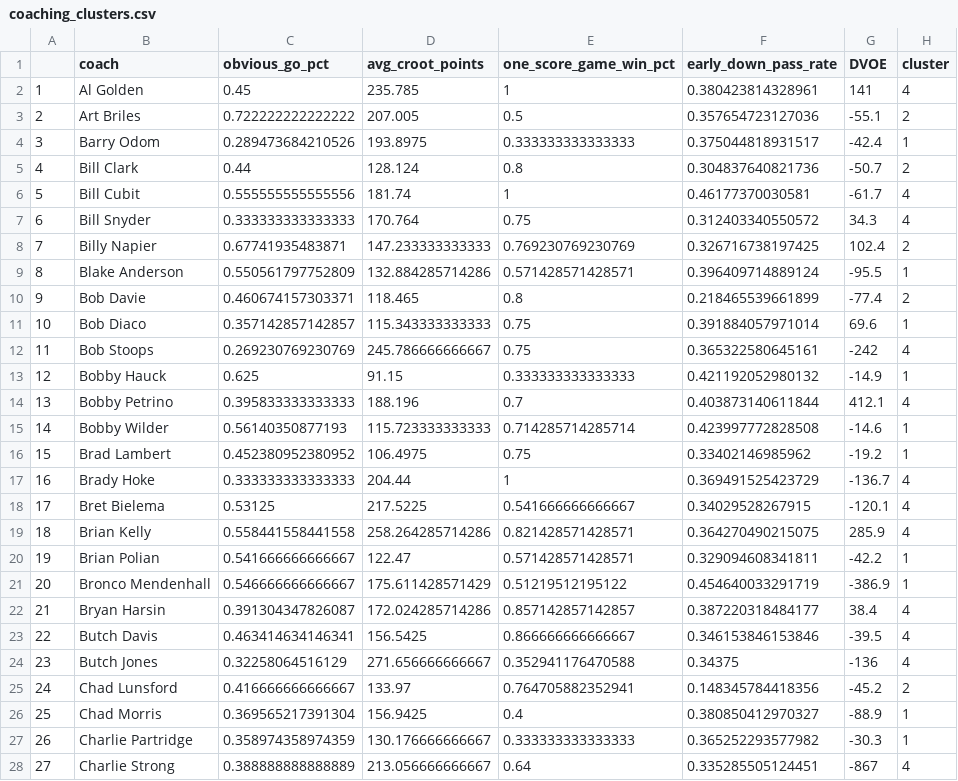
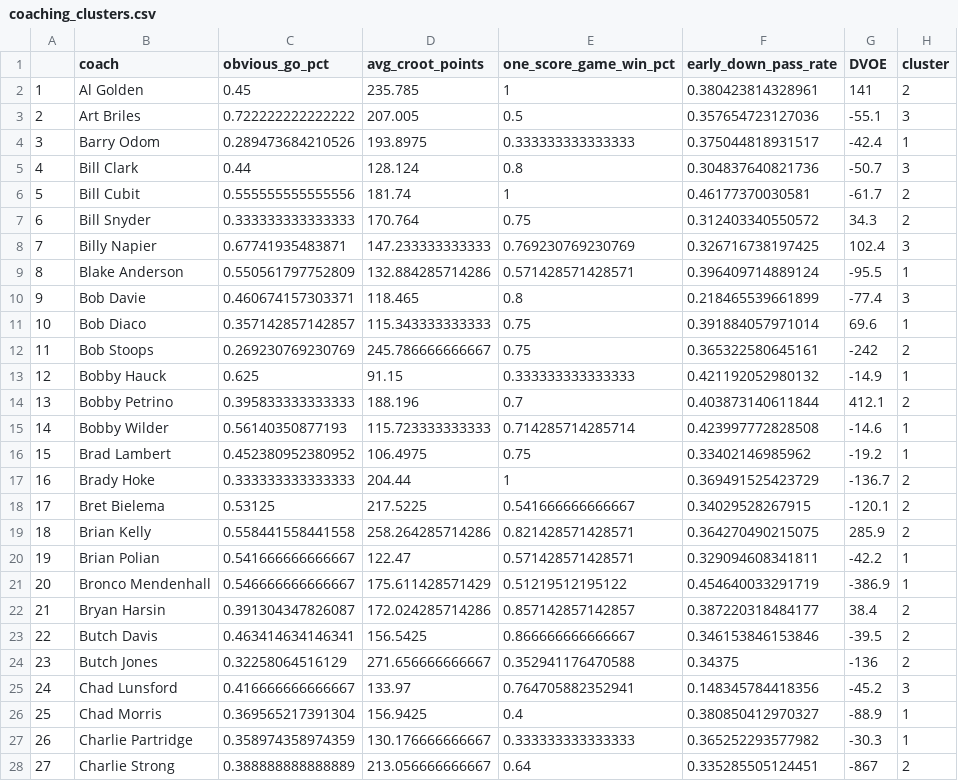
Before and after one commit to akeaswaran/cfb-coach-evaluation, a CSV file: data/coaching_clusters.csv, drawn as a sheet; only a part is shown; the diff covers the shown part only.

Commit message:
data rerun

```diff
--- a/data/coaching_clusters.csv
+++ b/data/coaching_clusters.csv
@@ -1,28 +1,28 @@
 "","coach","obvious_go_pct","avg_croot_points","one_score_game_win_pct","early_down_pass_rate","DVOE","cluster"
-"1","Al Golden",0.45,235.785,1,0.380423814328961,141,"4"
-"2","Art Briles",0.722222222222222,207.005,0.5,0.357654723127036,-55.1,"2"
+"1","Al Golden",0.45,235.785,1,0.380423814328961,141,"2"
+"2","Art Briles",0.722222222222222,207.005,0.5,0.357654723127036,-55.1,"3"
 "3","Barry Odom",0.289473684210526,193.8975,0.333333333333333,0.375044818931517,-42.4,"1"
-"4","Bill Clark",0.44,128.124,0.8,0.304837640821736,-50.7,"2"
-"5","Bill Cubit",0.555555555555556,181.74,1,0.46177370030581,-61.7,"4"
-"6","Bill Snyder",0.333333333333333,170.764,0.75,0.312403340550572,34.3,"4"
-"7","Billy Napier",0.67741935483871,147.233333333333,0.769230769230769,0.326716738197425,102.4,"2"
+"4","Bill Clark",0.44,128.124,0.8,0.304837640821736,-50.7,"3"
+"5","Bill Cubit",0.555555555555556,181.74,1,0.46177370030581,-61.7,"2"
+"6","Bill Snyder",0.333333333333333,170.764,0.75,0.312403340550572,34.3,"2"
+"7","Billy Napier",0.67741935483871,147.233333333333,0.769230769230769,0.326716738197425,102.4,"3"
 "8","Blake Anderson",0.550561797752809,132.884285714286,0.571428571428571,0.396409714889124,-95.5,"1"
-"9","Bob Davie",0.460674157303371,118.465,0.8,0.218465539661899,-77.4,"2"
+"9","Bob Davie",0.460674157303371,118.465,0.8,0.218465539661899,-77.4,"3"
 "10","Bob Diaco",0.357142857142857,115.343333333333,0.75,0.391884057971014,69.6,"1"
-"11","Bob Stoops",0.269230769230769,245.786666666667,0.75,0.365322580645161,-242,"4"
+"11","Bob Stoops",0.269230769230769,245.786666666667,0.75,0.365322580645161,-242,"2"
 "12","Bobby Hauck",0.625,91.15,0.333333333333333,0.421192052980132,-14.9,"1"
-"13","Bobby Petrino",0.395833333333333,188.196,0.7,0.403873140611844,412.1,"4"
+"13","Bobby Petrino",0.395833333333333,188.196,0.7,0.403873140611844,412.1,"2"
 "14","Bobby Wilder",0.56140350877193,115.723333333333,0.714285714285714,0.423997772828508,-14.6,"1"
 "15","Brad Lambert",0.452380952380952,106.4975,0.75,0.33402146985962,-19.2,"1"
-"16","Brady Hoke",0.333333333333333,204.44,1,0.369491525423729,-136.7,"4"
-"17","Bret Bielema",0.53125,217.5225,0.541666666666667,0.34029528267915,-120.1,"4"
-"18","Brian Kelly",0.558441558441558,258.264285714286,0.821428571428571,0.364270490215075,285.9,"4"
+"16","Brady Hoke",0.333333333333333,204.44,1,0.369491525423729,-136.7,"2"
+"17","Bret Bielema",0.53125,217.5225,0.541666666666667,0.34029528267915,-120.1,"2"
+"18","Brian Kelly",0.558441558441558,258.264285714286,0.821428571428571,0.364270490215075,285.9,"2"
 "19","Brian Polian",0.541666666666667,122.47,0.571428571428571,0.329094608341811,-42.2,"1"
 "20","Bronco Mendenhall",0.546666666666667,175.611428571429,0.51219512195122,0.454640033291719,-386.9,"1"
-"21","Bryan Harsin",0.391304347826087,172.024285714286,0.857142857142857,0.387220318484177,38.4,"4"
-"22","Butch Davis",0.463414634146341,156.5425,0.866666666666667,0.346153846153846,-39.5,"4"
-"23","Butch Jones",0.32258064516129,271.656666666667,0.352941176470588,0.34375,-136,"4"
-"24","Chad Lunsford",0.416666666666667,133.97,0.764705882352941,0.148345784418356,-45.2,"2"
+"21","Bryan Harsin",0.391304347826087,172.024285714286,0.857142857142857,0.387220318484177,38.4,"2"
+"22","Butch Davis",0.463414634146341,156.5425,0.866666666666667,0.346153846153846,-39.5,"2"
+"23","Butch Jones",0.32258064516129,271.656666666667,0.352941176470588,0.34375,-136,"2"
+"24","Chad Lunsford",0.416666666666667,133.97,0.764705882352941,0.148345784418356,-45.2,"3"
 "25","Chad Morris",0.369565217391304,156.9425,0.4,0.380850412970327,-88.9,"1"
 "26","Charlie Partridge",0.358974358974359,130.176666666667,0.333333333333333,0.365252293577982,-30.3,"1"
-"27","Charlie Strong",0.388888888888889,213.056666666667,0.64,0.335285505124451,-867,"4"
+"27","Charlie Strong",0.388888888888889,213.056666666667,0.64,0.335285505124451,-867,"2"
```
Also changed, not shown: 110 edited cells elsewhere in this file, 3 other files.
